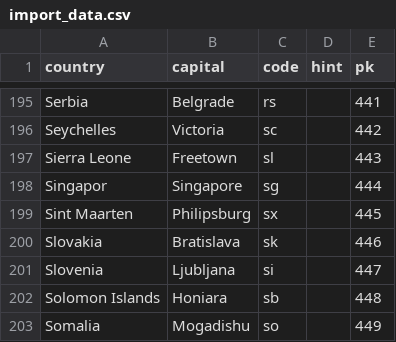
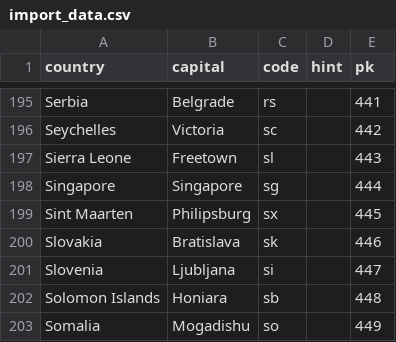
Before and after one commit to Inu-Oh/flags, a CSV file: import_data.csv, drawn as a sheet; only a part is shown, gaps mark what is left out.

```diff
--- a/import_data.csv
+++ b/import_data.csv
@@ -197,3 +197,3 @@ Seychelles,Victoria,sc,,442
 Sierra Leone,Freetown,sl,,443
-Singapor,Singapore,sg,,444
+Singapore,Singapore,sg,,444
 Sint Maarten,Philipsburg,sx,,445
```
Also changed, not shown: 1 other file.
